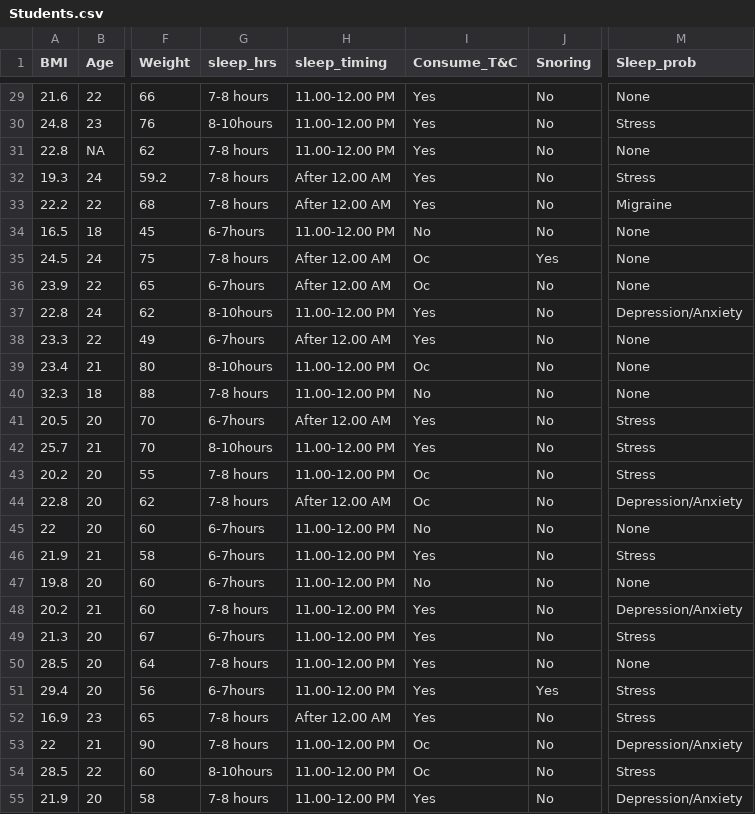
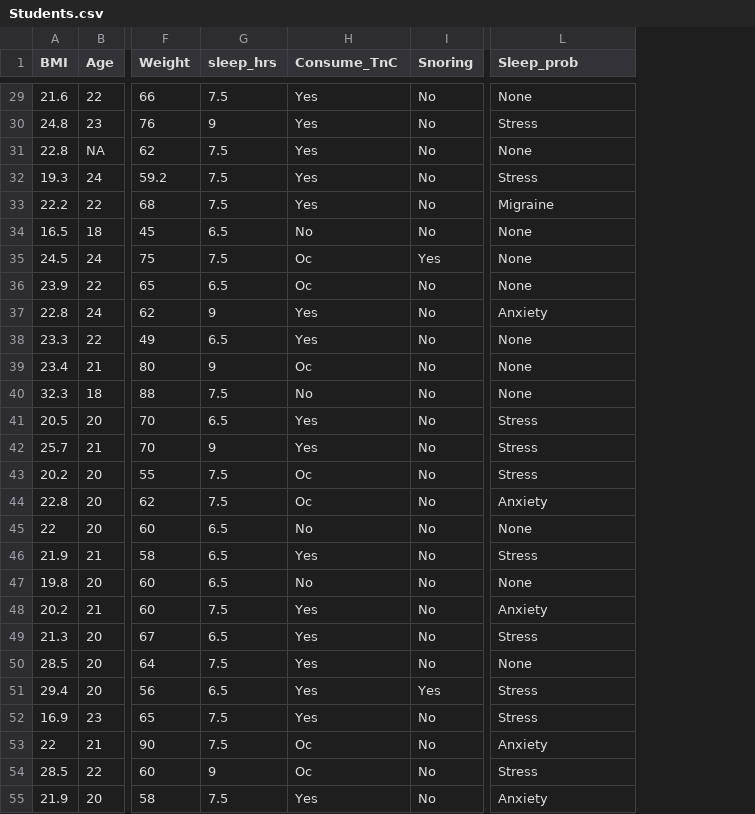
Before and after one commit to lancer2672/MentalHealthServer, a CSV file: Students.csv, drawn as a sheet; only a part is shown, gaps mark what is left out; removed rows and columns are numbered as before the commit, all else as after; the diff covers the shown part only; the diff names each change by its address in the sheet, - before the commit and + after, or states it on an @@ line.

```diff
--- a/Students.csv
+++ b/Students.csv
-column H (sleep_timing), rows 29-55: 11.00-12.00 PM | 11.00-12.00 PM | 11.00-12.00 PM | After 12.00 AM | After 12.00 AM | 11.00-12.00 PM | After 12.00 AM | After 12.00 AM | 11.00-12.00 PM | After 12.00 AM | 11.00-12.00 PM | 11.00-12.00 PM | After 12.00 AM | 11.00-12.00 PM | 11.00-12.00 PM | After 12.00 AM | 11.00-12.00 PM | 11.00-12.00 PM | 11.00-12.00 PM | 11.00-12.00 PM | 11.00-12.00 PM | 11.00-12.00 PM | 11.00-12.00 PM | After 12.00 AM | 11.00-12.00 PM | 11.00-12.00 PM | 11.00-12.00 PM
-H1: Consume_T&C
+H1: Consume_TnC
-G29 (sleep_hrs): 7-8 hours
+G29 (sleep_hrs): 7.5
-G30 (sleep_hrs): 8-10hours
+G30 (sleep_hrs): 9
-G31:G33 (sleep_hrs): 7-8 hours
+G31:G33 (sleep_hrs): 7.5
-G34 (sleep_hrs): 6-7hours
+G34 (sleep_hrs): 6.5
-G35 (sleep_hrs): 7-8 hours
+G35 (sleep_hrs): 7.5
-G36 (sleep_hrs): 6-7hours
+G36 (sleep_hrs): 6.5
-G37 (sleep_hrs): 8-10hours
+G37 (sleep_hrs): 9
-L37 (Sleep_prob): Depression/Anxiety
+L37 (Sleep_prob): Anxiety
-G38 (sleep_hrs): 6-7hours
+G38 (sleep_hrs): 6.5
-G39 (sleep_hrs): 8-10hours
+G39 (sleep_hrs): 9
-G40 (sleep_hrs): 7-8 hours
+G40 (sleep_hrs): 7.5
-G41 (sleep_hrs): 6-7hours
+G41 (sleep_hrs): 6.5
-G42 (sleep_hrs): 8-10hours
+G42 (sleep_hrs): 9
-G43:G44 (sleep_hrs): 7-8 hours
+G43:G44 (sleep_hrs): 7.5
-L44 (Sleep_prob): Depression/Anxiety
+L44 (Sleep_prob): Anxiety
-G45:G47 (sleep_hrs): 6-7hours
+G45:G47 (sleep_hrs): 6.5
-G48 (sleep_hrs): 7-8 hours
+G48 (sleep_hrs): 7.5
-L48 (Sleep_prob): Depression/Anxiety
+L48 (Sleep_prob): Anxiety
-G49 (sleep_hrs): 6-7hours
+G49 (sleep_hrs): 6.5
-G50 (sleep_hrs): 7-8 hours
+G50 (sleep_hrs): 7.5
-G51 (sleep_hrs): 6-7hours
+G51 (sleep_hrs): 6.5
-G52:G53 (sleep_hrs): 7-8 hours
+G52:G53 (sleep_hrs): 7.5
-L53 (Sleep_prob): Depression/Anxiety
+L53 (Sleep_prob): Anxiety
-G54 (sleep_hrs): 8-10hours
+G54 (sleep_hrs): 9
-G55 (sleep_hrs): 7-8 hours
+G55 (sleep_hrs): 7.5
-L55 (Sleep_prob): Depression/Anxiety
+L55 (Sleep_prob): Anxiety
```
Also changed, not shown: 124 edited cells elsewhere in this file, 10 other files.
